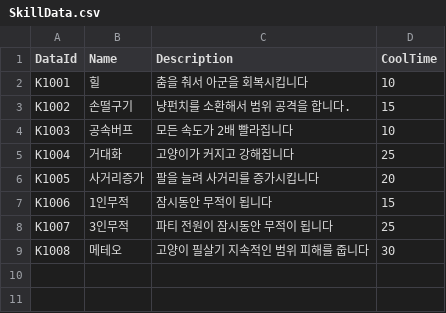
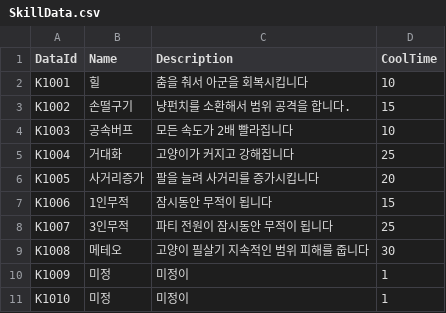
Before and after one commit to tmddbs134679/DalgomMeowMeow, a CSV file: Assets/@Resources/Data/Excel/SkillData.csv, drawn as a sheet.

```diff
--- a/Assets/@Resources/Data/Excel/SkillData.csv
+++ b/Assets/@Resources/Data/Excel/SkillData.csv
@@ -9 +9,3 @@ K1007,3인무적,파티 전원이 잠시동안 무적이 됩니다,25
 K1008,메테오,고양이 필살기 지속적인 범위 피해를 줍니다,30
+K1009,미정,미정이,1
+K1010,미정,미정이,1
```
Also changed, not shown: 11 other files.
